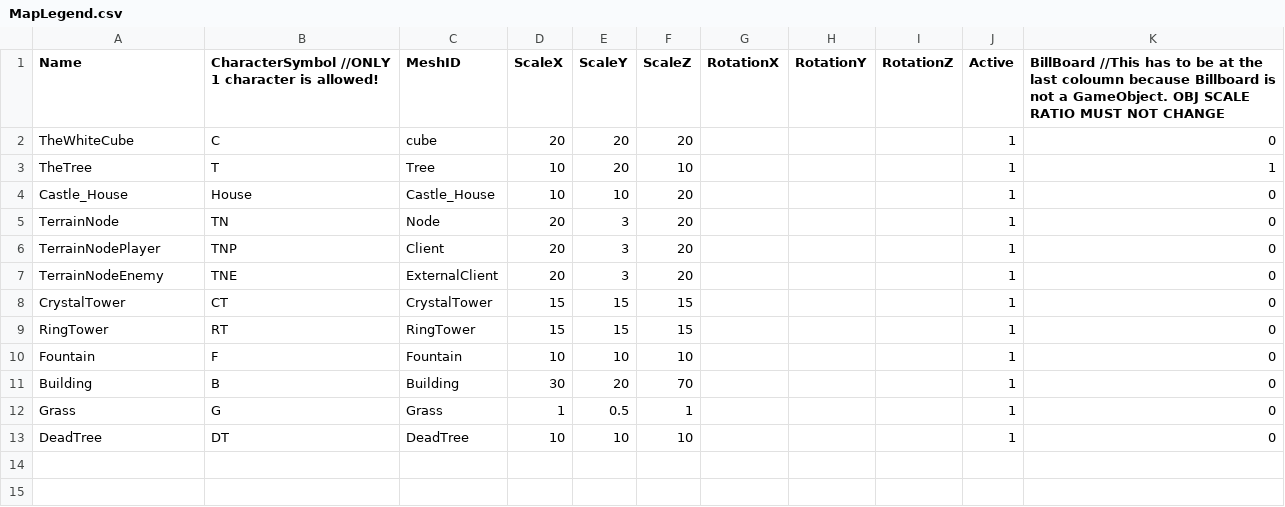
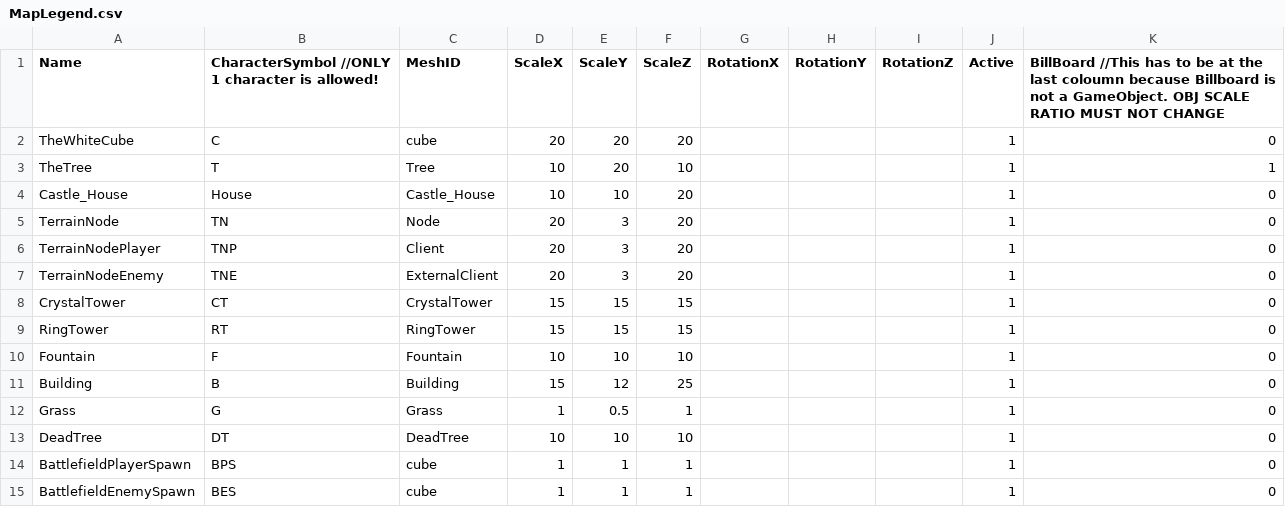
Before and after one commit to Idealizinc/SP-4, a CSV file: Base/CSVFiles/MapLegend.csv, drawn as a sheet.

```diff
--- a/Base/CSVFiles/MapLegend.csv
+++ b/Base/CSVFiles/MapLegend.csv
@@ -10,4 +10,6 @@ RingTower,RT,RingTower,15,15,15,,,,1,0
 Fountain,F,Fountain,10,10,10,,,,1,0
-Building,B,Building,30,20,70,,,,1,0
+Building,B,Building,15,12,25,,,,1,0
 Grass,G,Grass,1,0.5,1,,,,1,0
 DeadTree,DT,DeadTree,10,10,10,,,,1,0
+BattlefieldPlayerSpawn,BPS,cube,1,1,1,,,,1,0
+BattlefieldEnemySpawn,BES,cube,1,1,1,,,,1,0
```
Also changed, not shown: Base/CSVFiles/TerrainDataLoader.csv, 7 other files.
